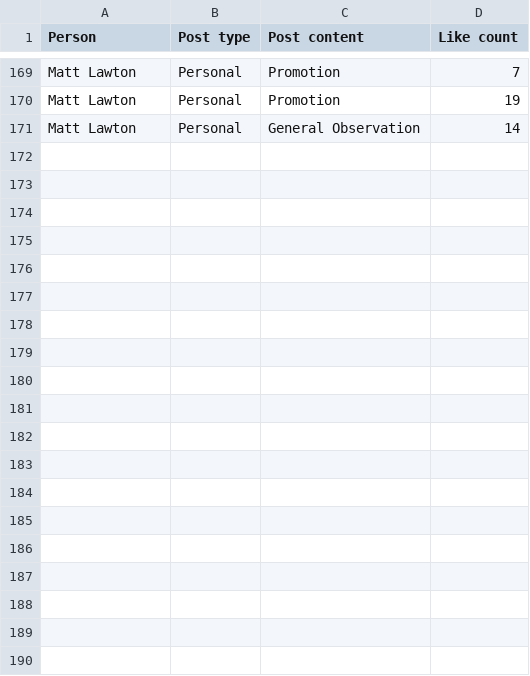
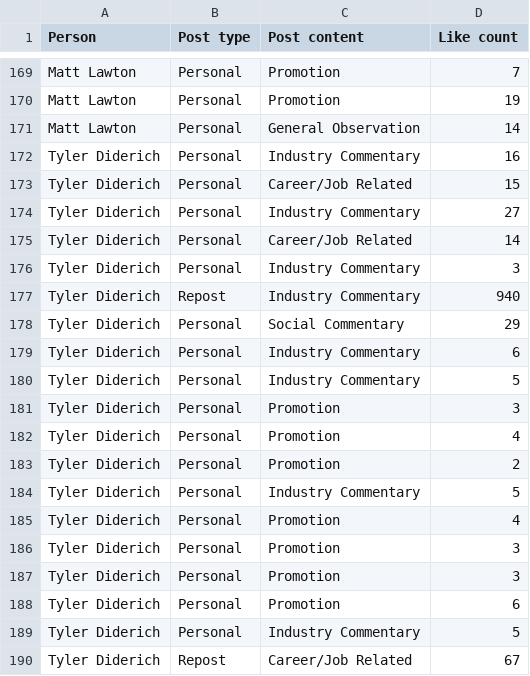
Before and after one commit to tdiderich/grifts, a CSV file: linkedin-post-analysis/activity_data.csv, drawn as a sheet; only a part is shown, gaps mark what is left out; the diff covers the shown part only; the diff names each change by its address in the sheet, - before the commit and + after, or states it on an @@ line.

```diff
--- a/linkedin-post-analysis/activity_data.csv
+++ b/linkedin-post-analysis/activity_data.csv
+row 172: Tyler Diderich | Personal | Industry Commentary | 16
+row 173: Tyler Diderich | Personal | Career/Job Related | 15
+row 174: Tyler Diderich | Personal | Industry Commentary | 27
+row 175: Tyler Diderich | Personal | Career/Job Related | 14
+row 176: Tyler Diderich | Personal | Industry Commentary | 3
+row 177: Tyler Diderich | Repost | Industry Commentary | 940
+row 178: Tyler Diderich | Personal | Social Commentary | 29
+row 179: Tyler Diderich | Personal | Industry Commentary | 6
+row 180: Tyler Diderich | Personal | Industry Commentary | 5
+row 181: Tyler Diderich | Personal | Promotion | 3
+row 182: Tyler Diderich | Personal | Promotion | 4
+row 183: Tyler Diderich | Personal | Promotion | 2
+row 184: Tyler Diderich | Personal | Industry Commentary | 5
+row 185: Tyler Diderich | Personal | Promotion | 4
+row 186: Tyler Diderich | Personal | Promotion | 3
+row 187: Tyler Diderich | Personal | Promotion | 3
+row 188: Tyler Diderich | Personal | Promotion | 6
+row 189: Tyler Diderich | Personal | Industry Commentary | 5
+row 190: Tyler Diderich | Repost | Career/Job Related | 67
```
Also changed, not shown: 10 added rows and 1 edited cell elsewhere in this file, 2 other files.
